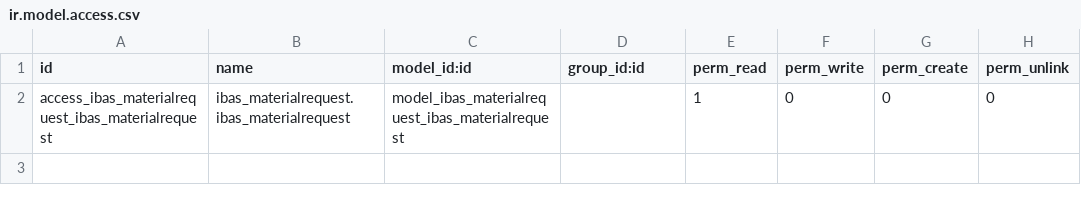
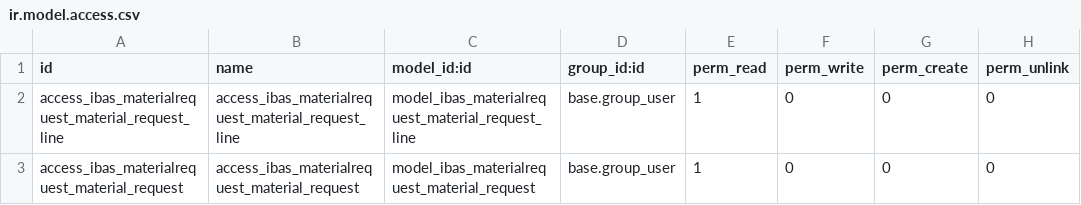
Before and after one commit to ibassoftware/reindev11, a CSV file: ibas_materialrequest/security/ir.model.access.csv, drawn as a sheet.

```diff
--- a/ibas_materialrequest/security/ir.model.access.csv
+++ b/ibas_materialrequest/security/ir.model.access.csv
@@ -1,2 +1,3 @@
 id,name,model_id:id,group_id:id,perm_read,perm_write,perm_create,perm_unlink
-access_ibas_materialrequest_ibas_materialrequest,ibas_materialrequest.ibas_materialrequest,model_ibas_materialrequest_ibas_materialrequest,,1,0,0,0
+access_ibas_materialrequest_material_request_line,access_ibas_materialrequest_material_request_line,model_ibas_materialrequest_material_request_line,base.group_user,1,0,0,0
+access_ibas_materialrequest_material_request,access_ibas_materialrequest_material_request,model_ibas_materialrequest_material_request,base.group_user,1,0,0,0
```
Also changed, not shown: ibas_hris/security/ir.model.access.csv, 3 other files.
